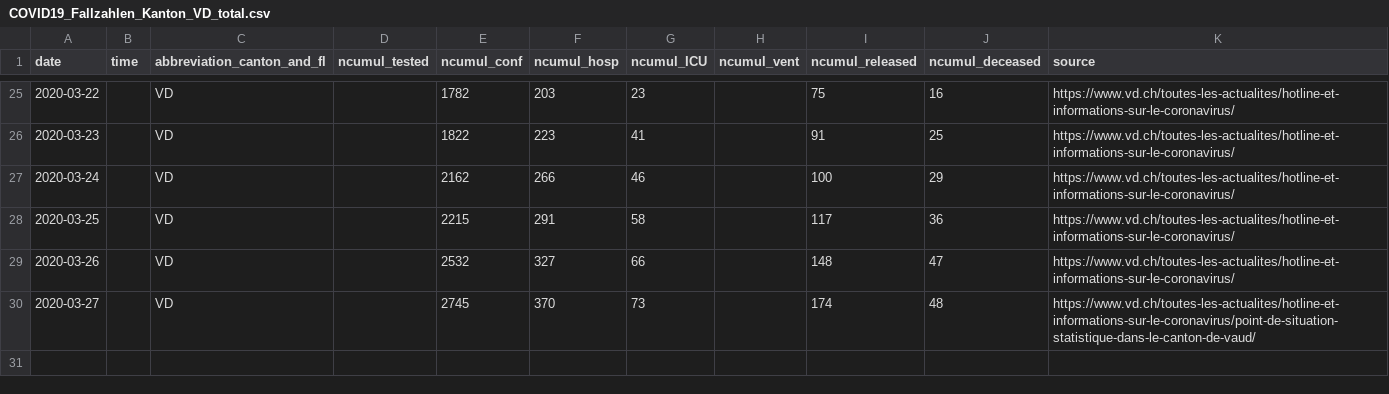
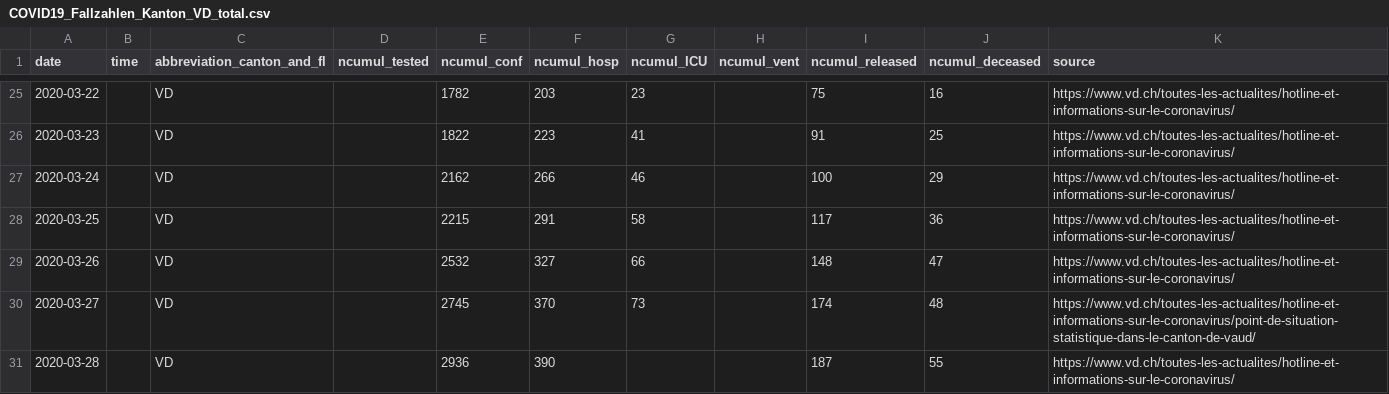
Before and after one commit to zdavatz/covid_19, a CSV file: fallzahlen_kanton_total_csv/COVID19_Fallzahlen_Kanton_VD_total.csv, drawn as a sheet; only a part is shown, gaps mark what is left out.

```diff
--- a/fallzahlen_kanton_total_csv/COVID19_Fallzahlen_Kanton_VD_total.csv
+++ b/fallzahlen_kanton_total_csv/COVID19_Fallzahlen_Kanton_VD_total.csv
@@ -30 +30,2 @@ date,time,abbreviation_canton_and_fl,ncumul_tested,ncumul_conf,ncumul_hosp,ncumu
 2020-03-27,"",VD,"",2745,370,73,"",174,48,https://www.vd.ch/toutes-les-actualites/hotline-et-informations-sur-le-coronavirus/point-de-situation-statistique-dans-le-canton-de-vaud/
+2020-03-28,"",VD,"",2936,390,"","",187,55,https://www.vd.ch/toutes-les-actualites/hotline-et-informations-sur-le-coronavirus/
```
